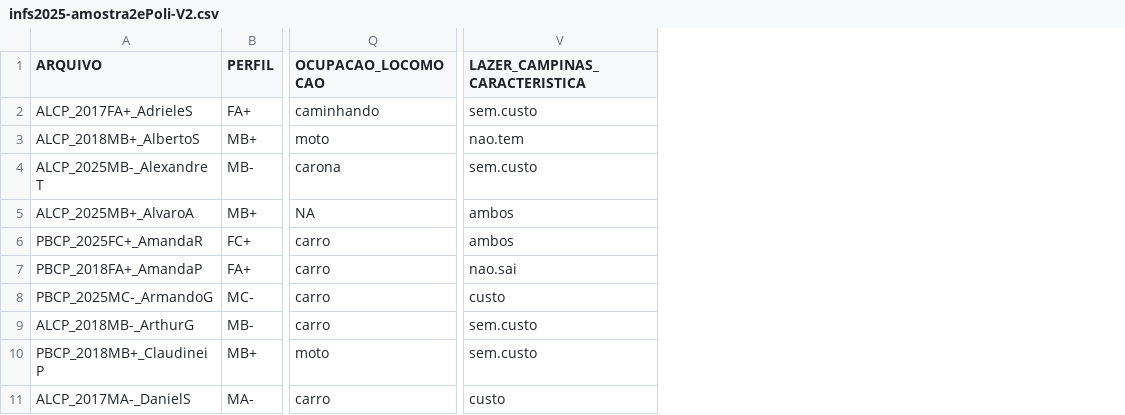
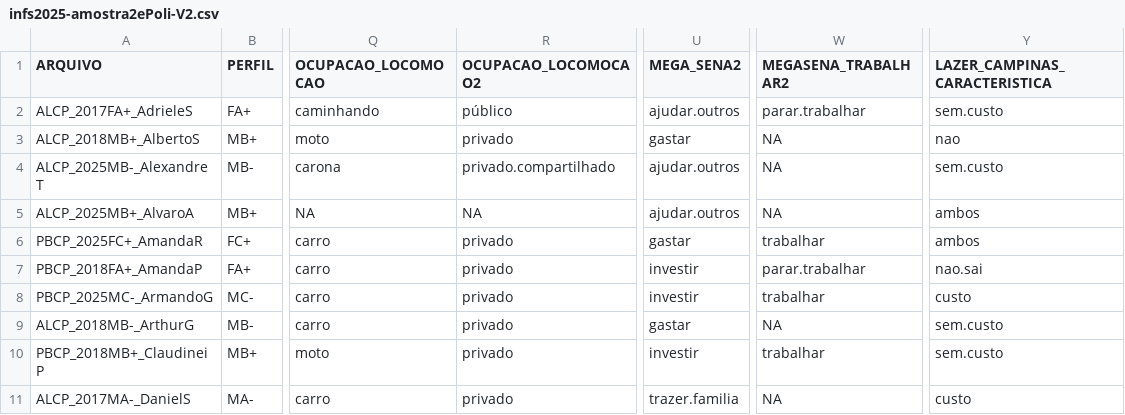
Before and after one commit to sarahpolib/analise-quantitativa-s-coda, a CSV file: infs2025-amostra2ePoli-V2.csv, drawn as a sheet; only a part is shown, gaps mark what is left out; addresses are those after the commit; the diff names each change by its address in the sheet, - before the commit and + after, or states it on an @@ line.

```diff
--- a/infs2025-amostra2ePoli-V2.csv
+++ b/infs2025-amostra2ePoli-V2.csv
+column R (OCUPACAO_LOCOMOCAO2), rows 2-11: público | privado | privado.compartilhado | NA | privado | privado | privado | privado | privado | privado
+column U (MEGA_SENA2), rows 2-11: ajudar.outros | gastar | ajudar.outros | ajudar.outros | gastar | investir | investir | gastar | investir | trazer.familia
+column W (MEGASENA_TRABALHAR2), rows 2-11: parar.trabalhar | NA | NA | NA | trabalhar | parar.trabalhar | trabalhar | NA | trabalhar | NA
-Y3 (LAZER_CAMPINAS_CARACTERISTICA): nao.tem
+Y3 (LAZER_CAMPINAS_CARACTERISTICA): nao
```
Also changed, not shown: 7 other files.
